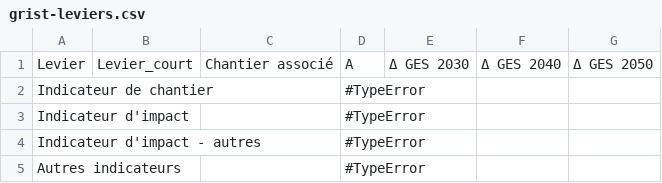
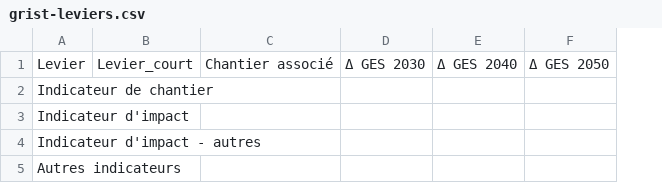
Before and after one commit to planification-ecologique/barometre, a CSV file: app/public/grist-backups/grist-leviers.csv, drawn as a sheet; only a part is shown; the diff covers the shown part only; the diff names each change by its address in the sheet, - before the commit and + after, or states it on an @@ line.

Commit message:
Update grists

```diff
--- a/app/public/grist-backups/grist-leviers.csv
+++ b/app/public/grist-backups/grist-leviers.csv
-column D, rows 1-5: A | #TypeError | #TypeError | #TypeError | #TypeError
```
Also changed, not shown: 7 edited cells elsewhere in this file, app/public/grist-backups/grist-indicators.csv.
